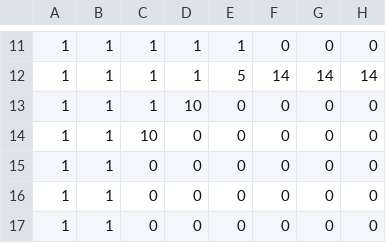
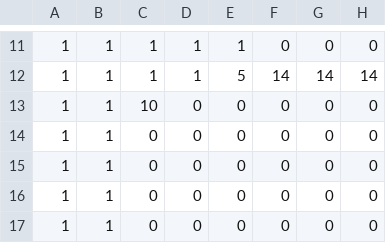
Before and after one commit to TeamTrickle/Trickle, a CSV file: trickleLibrary/OG2D/data/map/stage3.csv, drawn as a sheet; only a part is shown, gaps mark what is left out; the diff names each change by its address in the sheet, - before the commit and + after, or states it on an @@ line.

```diff
--- a/trickleLibrary/OG2D/data/map/stage3.csv
+++ b/trickleLibrary/OG2D/data/map/stage3.csv
-C13: 1
+C13: 10
-D13: 10
+D13: 0
-C14: 10
+C14: 0
```
Also changed, not shown: trickleLibrary/OG2D/data/map/steam1.csv, trickleLibrary/OG2D/data/map/steam2.csv, 38 other files.
